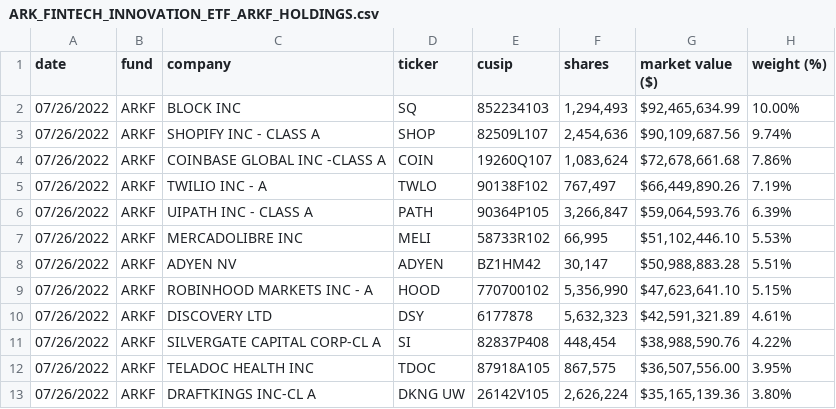
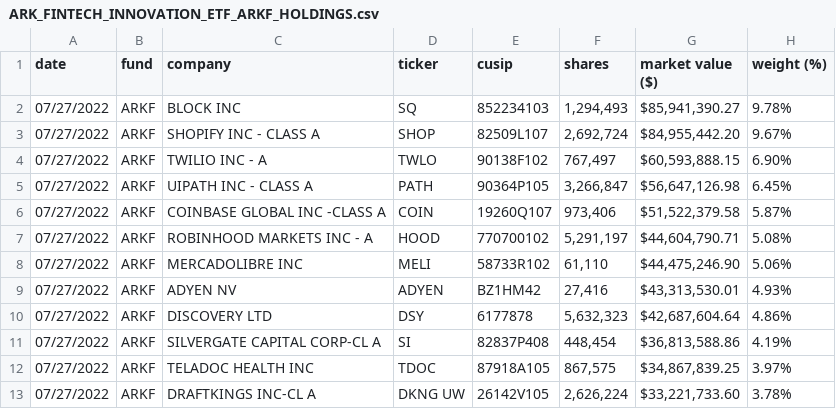
Before and after one commit to tigger0jk/ark-invest-scraper, a CSV file: holdings/ARK_FINTECH_INNOVATION_ETF_ARKF_HOLDINGS.csv, drawn as a sheet; only a part is shown; the diff covers the shown part only.

```diff
--- a/holdings/ARK_FINTECH_INNOVATION_ETF_ARKF_HOLDINGS.csv
+++ b/holdings/ARK_FINTECH_INNOVATION_ETF_ARKF_HOLDINGS.csv
@@ -1,13 +1,13 @@
 date,fund,company,ticker,cusip,shares,"market value ($)","weight (%)"
-07/26/2022,ARKF,"BLOCK INC",SQ,852234103,"1,294,493","$92,465,634.99",10.00%
-07/26/2022,ARKF,"SHOPIFY INC - CLASS A",SHOP,82509L107,"2,454,636","$90,109,687.56",9.74%
-07/26/2022,ARKF,"COINBASE GLOBAL INC -CLASS A",COIN,19260Q107,"1,083,624","$72,678,661.68",7.86%
-07/26/2022,ARKF,"TWILIO INC - A",TWLO,90138F102,"767,497","$66,449,890.26",7.19%
-07/26/2022,ARKF,"UIPATH INC - CLASS A",PATH,90364P105,"3,266,847","$59,064,593.76",6.39%
-07/26/2022,ARKF,"MERCADOLIBRE INC",MELI,58733R102,"66,995","$51,102,446.10",5.53%
-07/26/2022,ARKF,"ADYEN NV",ADYEN,BZ1HM42,"30,147","$50,988,883.28",5.51%
-07/26/2022,ARKF,"ROBINHOOD MARKETS INC - A",HOOD,770700102,"5,356,990","$47,623,641.10",5.15%
-07/26/2022,ARKF,"DISCOVERY LTD",DSY,6177878,"5,632,323","$42,591,321.89",4.61%
-07/26/2022,ARKF,"SILVERGATE CAPITAL CORP-CL A",SI,82837P408,"448,454","$38,988,590.76",4.22%
-07/26/2022,ARKF,"TELADOC HEALTH INC",TDOC,87918A105,"867,575","$36,507,556.00",3.95%
-07/26/2022,ARKF,"DRAFTKINGS INC-CL A","DKNG UW",26142V105,"2,626,224","$35,165,139.36",3.80%
+07/27/2022,ARKF,"BLOCK INC",SQ,852234103,"1,294,493","$85,941,390.27",9.78%
+07/27/2022,ARKF,"SHOPIFY INC - CLASS A",SHOP,82509L107,"2,692,724","$84,955,442.20",9.67%
+07/27/2022,ARKF,"TWILIO INC - A",TWLO,90138F102,"767,497","$60,593,888.15",6.90%
+07/27/2022,ARKF,"UIPATH INC - CLASS A",PATH,90364P105,"3,266,847","$56,647,126.98",6.45%
+07/27/2022,ARKF,"COINBASE GLOBAL INC -CLASS A",COIN,19260Q107,"973,406","$51,522,379.58",5.87%
+07/27/2022,ARKF,"ROBINHOOD MARKETS INC - A",HOOD,770700102,"5,291,197","$44,604,790.71",5.08%
+07/27/2022,ARKF,"MERCADOLIBRE INC",MELI,58733R102,"61,110","$44,475,246.90",5.06%
+07/27/2022,ARKF,"ADYEN NV",ADYEN,BZ1HM42,"27,416","$43,313,530.01",4.93%
+07/27/2022,ARKF,"DISCOVERY LTD",DSY,6177878,"5,632,323","$42,687,604.64",4.86%
+07/27/2022,ARKF,"SILVERGATE CAPITAL CORP-CL A",SI,82837P408,"448,454","$36,813,588.86",4.19%
+07/27/2022,ARKF,"TELADOC HEALTH INC",TDOC,87918A105,"867,575","$34,867,839.25",3.97%
+07/27/2022,ARKF,"DRAFTKINGS INC-CL A","DKNG UW",26142V105,"2,626,224","$33,221,733.60",3.78%
```
Also changed, not shown: 4 added rows, 3 removed rows and 40 edited cells elsewhere in this file, holdings/ARK_AUTONOMOUS_TECH._&_ROBOTICS_ETF_ARKQ_HOLDINGS.csv, holdings/ARK_GENOMIC_REVOLUTION_ETF_ARKG_HOLDINGS.csv, 6 other files.
